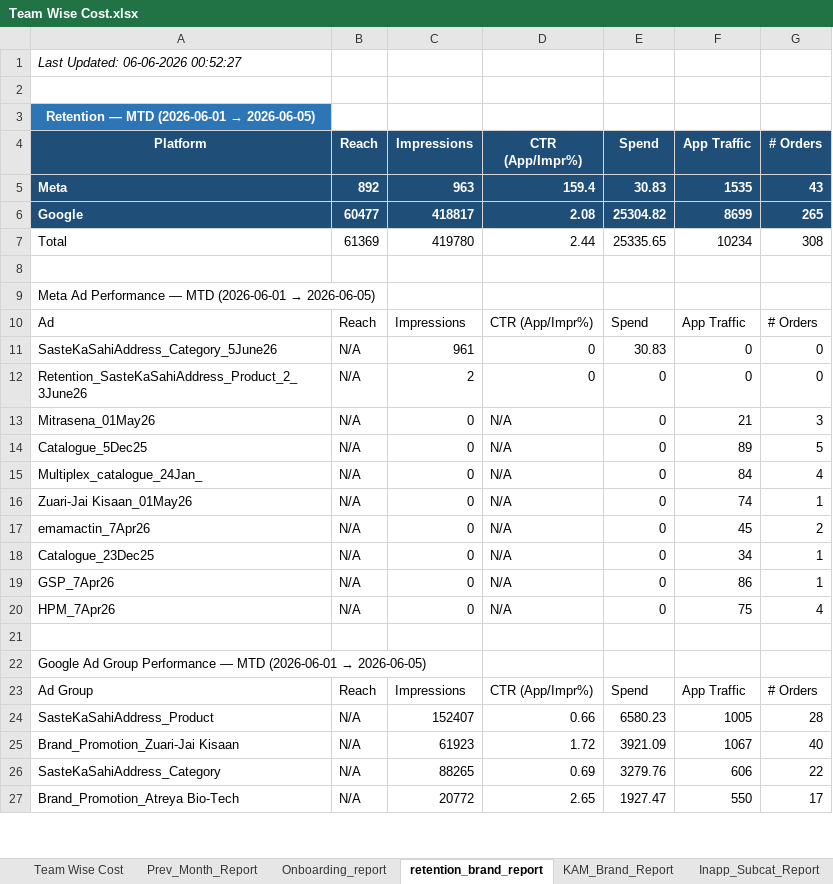
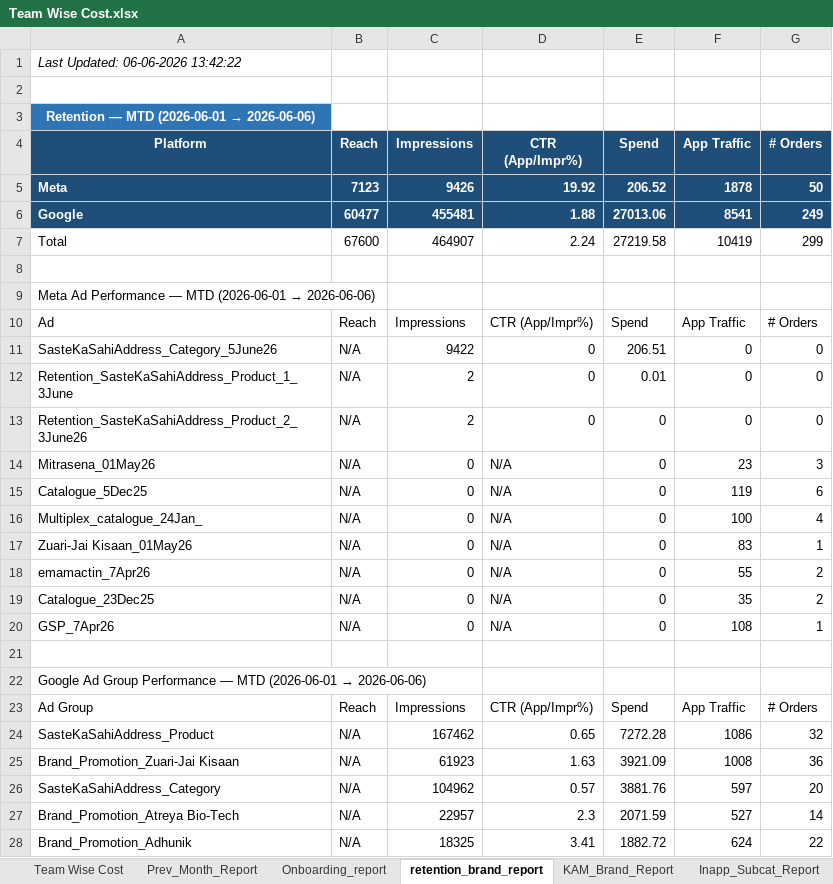
Before and after one commit to ankitbk-gm/auto_ads_report_bot, an Excel workbook: reports/Team Wise Cost.xlsx, sheet retention_brand_report, drawn as a sheet; only a part is shown; values as stored, in another font and other column widths than the file's, no borders; removed rows and columns are numbered as before the commit, all else as after; the diff covers the shown part only; the diff names each change by its address in the sheet, - before the commit and + after, or states it on an @@ line.

```diff
--- a/reports/Team Wise Cost.xlsx (sheet retention_brand_report)
+++ b/reports/Team Wise Cost.xlsx (sheet retention_brand_report)
-A1 (Platform): Last Updated: 06-06-2026 00:52:27
+A1 (Platform): Last Updated: 06-06-2026 13:42:22
@@ A3 (Platform): Retention — MTD (2026-06-01 → 2026-06-05) → Retention — MTD (2026-06-01 → 2026-06-06) @@
-row 5: Meta | 892 | 963 | 159.4 | 30.83 | 1535 | 43
-row 6: Google | 60477 | 418817 | 2.08 | 25304.82 | 8699 | 265
-row 7: Total | 61369 | 419780 | 2.44 | 25335.65 | 10234 | 308
+row 5: Meta | 7123 | 9426 | 19.92 | 206.52 | 1878 | 50
+row 6: Google | 60477 | 455481 | 1.88 | 27013.06 | 8541 | 249
+row 7: Total | 67600 | 464907 | 2.24 | 27219.58 | 10419 | 299
@@ A9 (Platform): …(2026-06-01 → 2026-06-05) → …(2026-06-01 → 2026-06-06) @@
-C11 (Impressions): 961
+C11 (Impressions): 9422
-E11 (Spend): 30.83
+E11 (Spend): 206.51
+row 12: Retention_SasteKaSahiAddress_Product_1_3June | N/A | 2 | 0 | 0.01 | 0 | 0
-F14 (App Traffic): 21
+F14 (App Traffic): 23
-F15 (App Traffic): 89
+F15 (App Traffic): 119
-G15 (# Orders): 5
+G15 (# Orders): 6
-F16 (App Traffic): 84
+F16 (App Traffic): 100
-F17 (App Traffic): 74
+F17 (App Traffic): 83
-F18 (App Traffic): 45
+F18 (App Traffic): 55
-F19 (App Traffic): 34
+F19 (App Traffic): 35
-G19 (# Orders): 1
+G19 (# Orders): 2
-F20 (App Traffic): 86
+F20 (App Traffic): 108
-row 20: HPM_7Apr26 | N/A | 0 | N/A | 0 | 75 | 4
@@ A22 (Platform): …(2026-06-01 → 2026-06-05) → …(2026-06-01 → 2026-06-06) @@
-row 24: SasteKaSahiAddress_Product | N/A | 152407 | 0.66 | 6580.23 | 1005 | 28
+row 24: SasteKaSahiAddress_Product | N/A | 167462 | 0.65 | 7272.28 | 1086 | 32
-D25 (CTR (App/Impr%)): 1.72
+D25 (CTR (App/Impr%)): 1.63
-F25 (App Traffic): 1067
+F25 (App Traffic): 1008
-G25 (# Orders): 40
+G25 (# Orders): 36
-row 26: SasteKaSahiAddress_Category | N/A | 88265 | 0.69 | 3279.76 | 606 | 22
-row 27: Brand_Promotion_Atreya Bio-Tech | N/A | 20772 | 2.65 | 1927.47 | 550 | 17
+row 26: SasteKaSahiAddress_Category | N/A | 104962 | 0.57 | 3881.76 | 597 | 20
+row 27: Brand_Promotion_Atreya Bio-Tech | N/A | 22957 | 2.3 | 2071.59 | 527 | 14
+row 28: Brand_Promotion_Adhunik | N/A | 18325 | 3.41 | 1882.72 | 624 | 22
```
Also changed, not shown: 7 added rows, 8 removed rows and 20 edited cells elsewhere in this sheet, sheet Onboarding_report, sheet KAM_Brand_Report, sheet Team Wise Cost, sheet Inapp_Sale_Report, sheet Inapp_Subcat_Report, sheet Webengage_Analysis.
